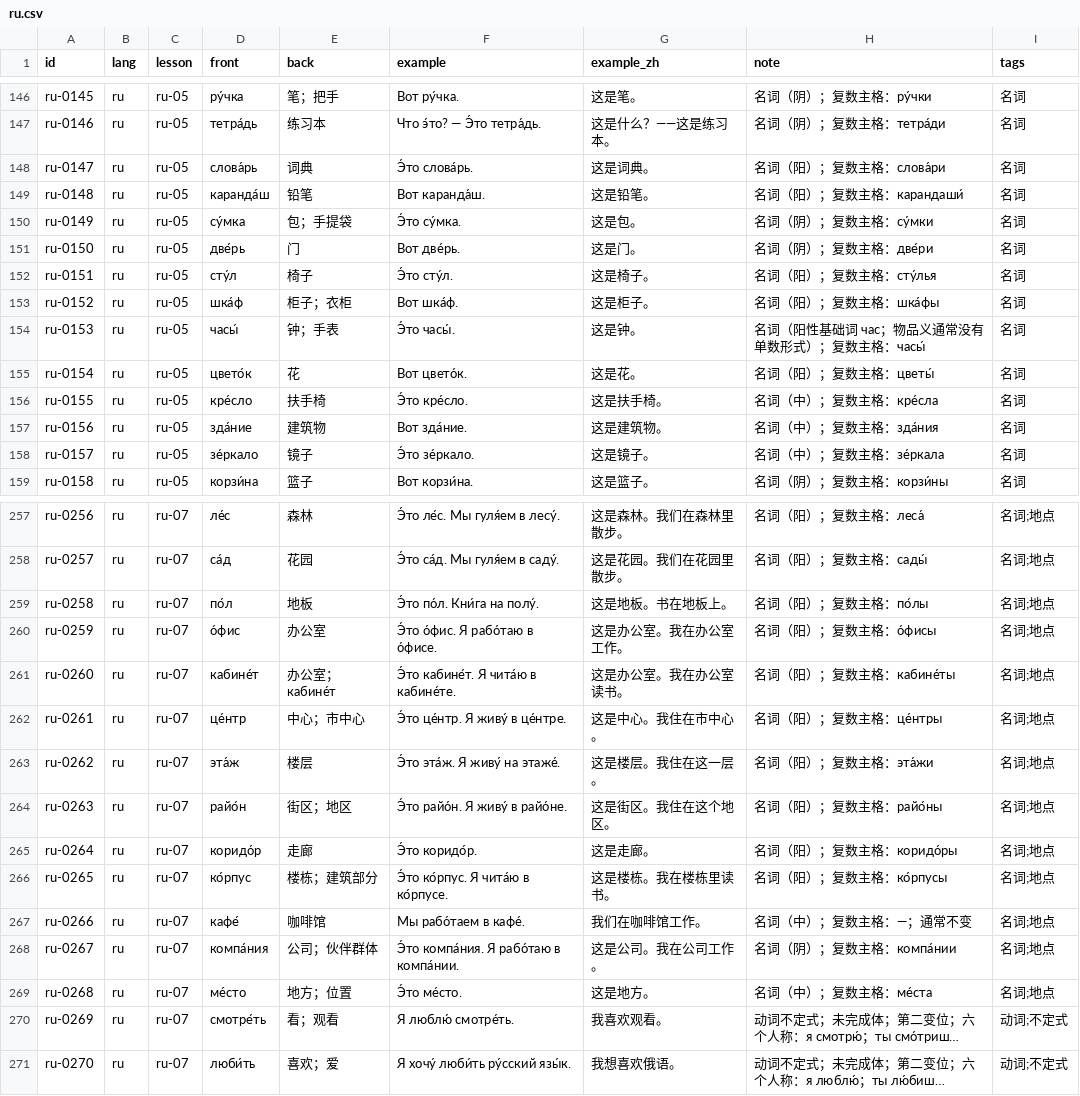
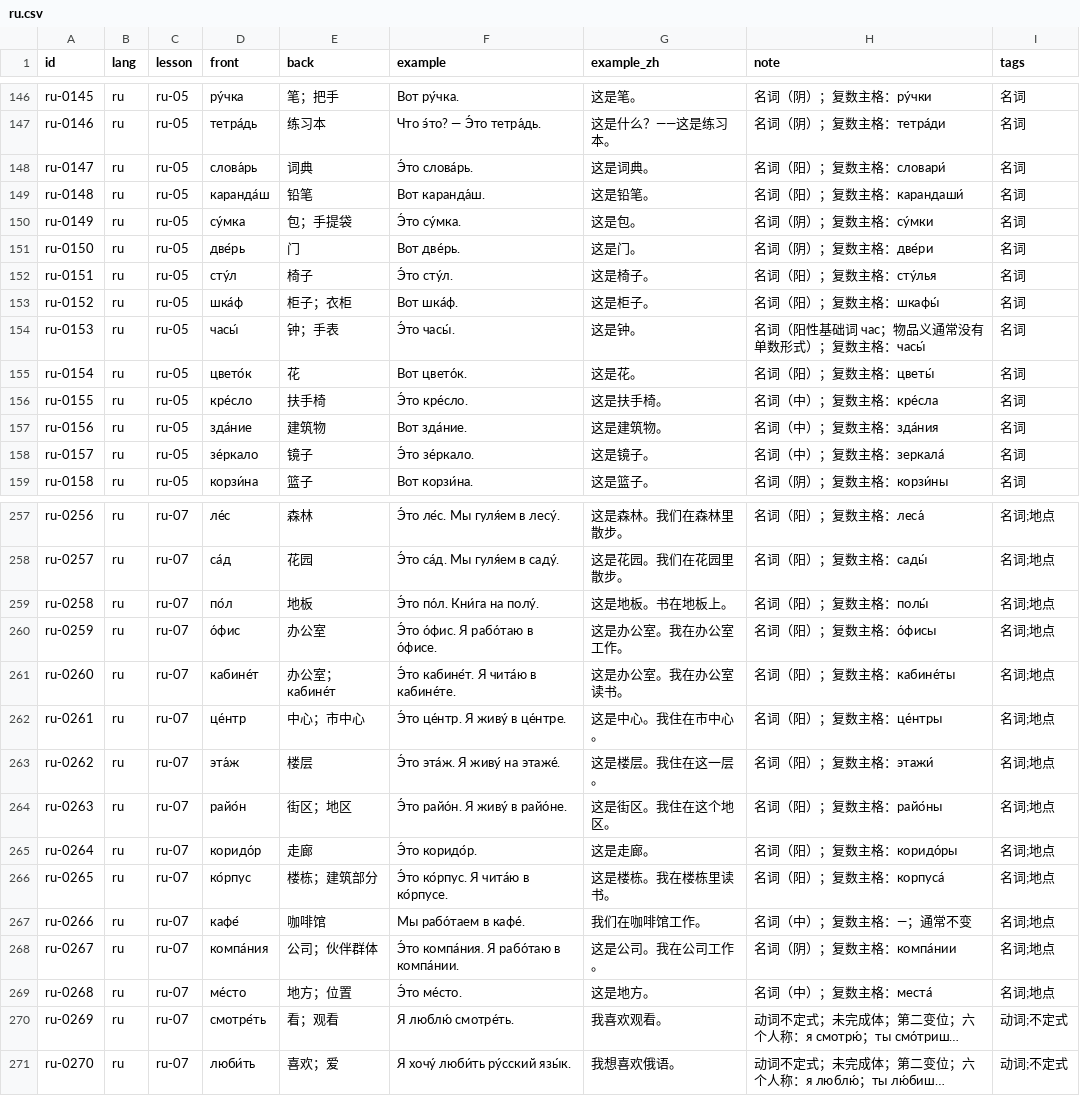
Before and after one commit to jerusalem1187/LanguageStudy, a CSV file: srs/cards/ru.csv, drawn as a sheet; only a part is shown, gaps mark what is left out; long unchanged cells end in …; the diff covers the shown part only; the diff names each change by its address in the sheet, - before the commit and + after, or states it on an @@ line.

```diff
--- a/srs/cards/ru.csv
+++ b/srs/cards/ru.csv
-H148 (note): 名词（阳）；复数主格：слова́ри
+H148 (note): 名词（阳）；复数主格：словари́
-H153 (note): 名词（阳）；复数主格：шка́фы
+H153 (note): 名词（阳）；复数主格：шкафы́
-H158 (note): 名词（中）；复数主格：зе́ркала
+H158 (note): 名词（中）；复数主格：зеркала́
-H259 (note): 名词（阳）；复数主格：по́лы
+H259 (note): 名词（阳）；复数主格：полы́
-H263 (note): 名词（阳）；复数主格：эта́жи
+H263 (note): 名词（阳）；复数主格：этажи́
-H266 (note): 名词（阳）；复数主格：ко́рпусы
+H266 (note): 名词（阳）；复数主格：корпуса́
-H269 (note): 名词（中）；复数主格：ме́ста
+H269 (note): 名词（中）；复数主格：места́
```
Also changed, not shown: 5 edited cells elsewhere in this file, 3 other files.
